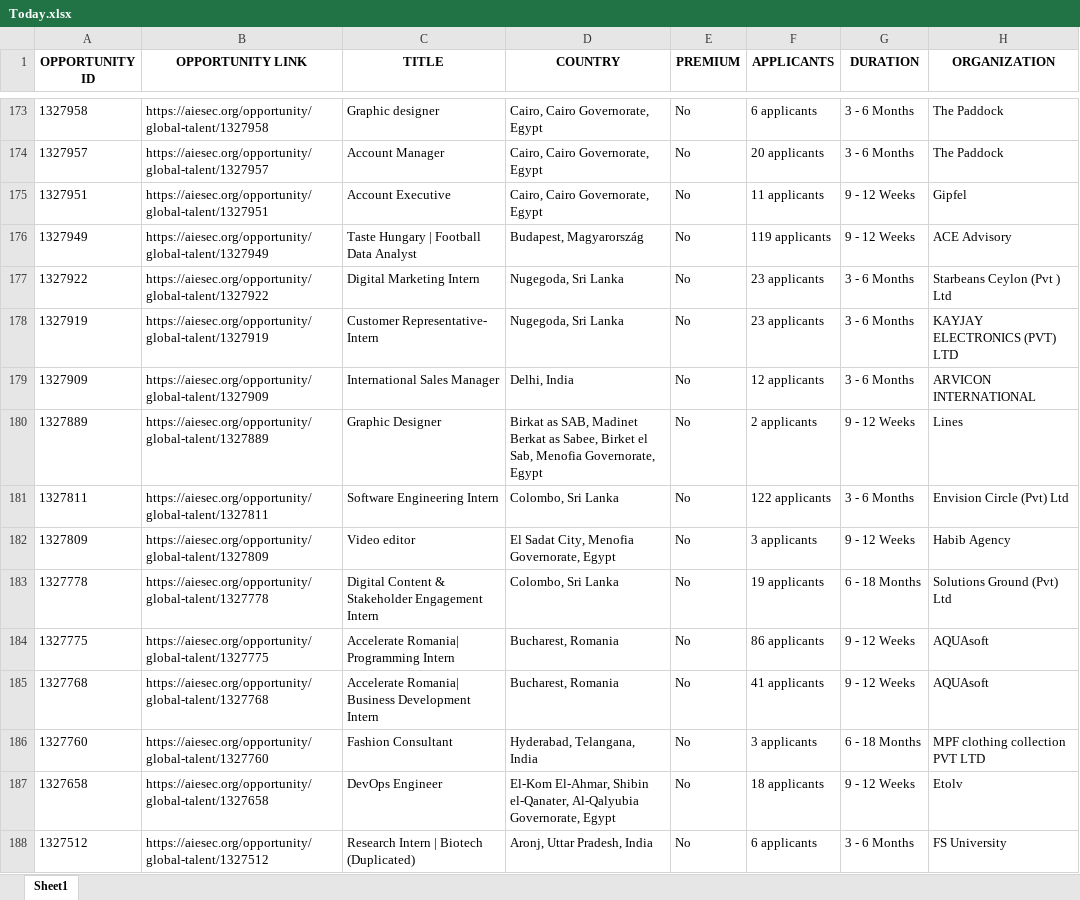
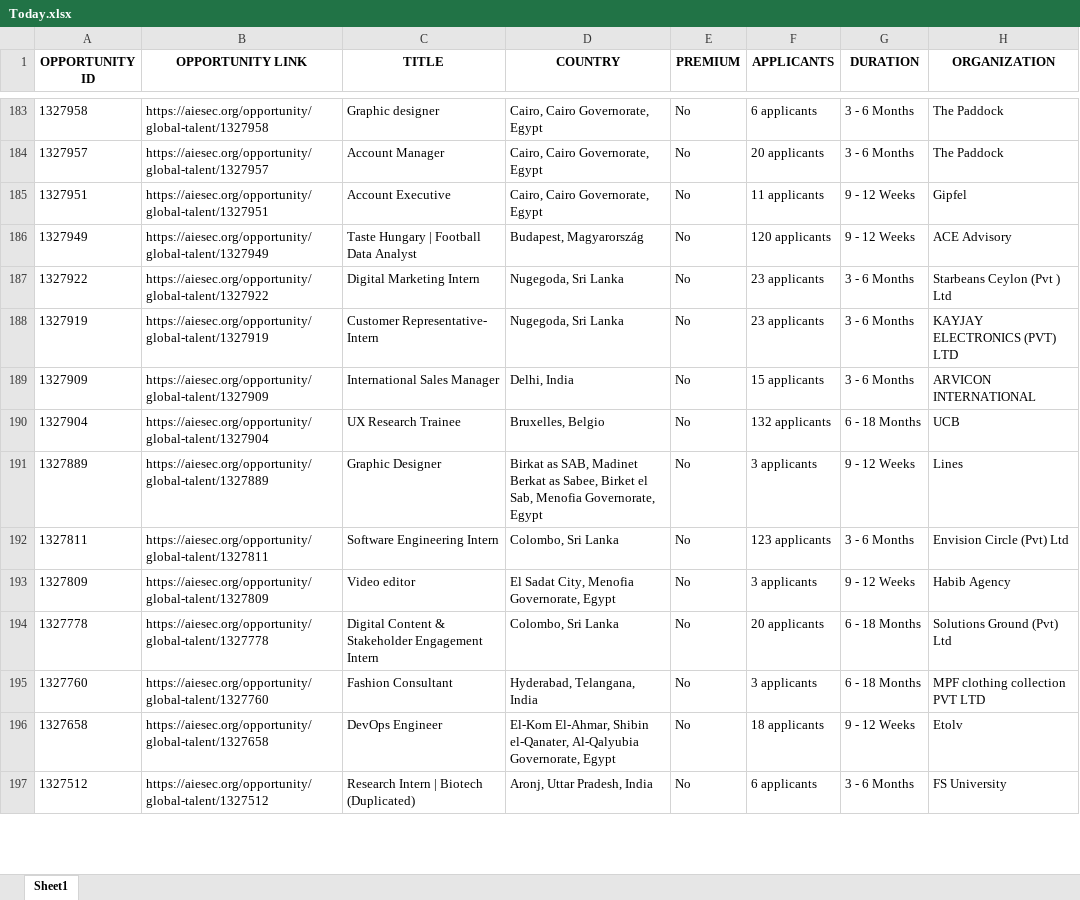
Before and after one commit to IbrahiimHassan/AIESEC_GUC, an Excel workbook: Today.xlsx, sheet Sheet1, drawn as a sheet; only a part is shown, gaps mark what is left out; values as stored, in another font and other column widths than the file's, no borders; removed rows and columns are numbered as before the commit, all else as after; the diff covers the shown part only; the diff names each change by its address in the sheet, - before the commit and + after, or states it on an @@ line.

```diff
--- a/Today.xlsx (sheet Sheet1)
+++ b/Today.xlsx (sheet Sheet1)
-F186 (APPLICANTS): 119 applicants
+F186 (APPLICANTS): 120 applicants
-F189 (APPLICANTS): 12 applicants
+F189 (APPLICANTS): 15 applicants
+row 190: 1327904 | https://aiesec.org/opportunity/global-talent/1327904 | UX Research Trainee | Bruxelles, Belgio | No | 132 applicants | 6 - 18 Months | UCB
-F191 (APPLICANTS): 2 applicants
+F191 (APPLICANTS): 3 applicants
-F192 (APPLICANTS): 122 applicants
+F192 (APPLICANTS): 123 applicants
-F194 (APPLICANTS): 19 applicants
+F194 (APPLICANTS): 20 applicants
-row 184: 1327775 | https://aiesec.org/opportunity/global-talent/1327775 | Accelerate Romania| Programming Intern | Bucharest, Romania | No | 86 applicants | 9 - 12 Weeks | AQUAsoft
-row 185: 1327768 | https://aiesec.org/opportunity/global-talent/1327768 | Accelerate Romania| Business Development Intern | Bucharest, Romania | No | 41 applicants | 9 - 12 Weeks | AQUAsoft
```
Also changed, not shown: 16 added rows, 7 removed rows, 1 moved row and 100 edited cells elsewhere in this sheet, New.xlsx, 1 other file.
